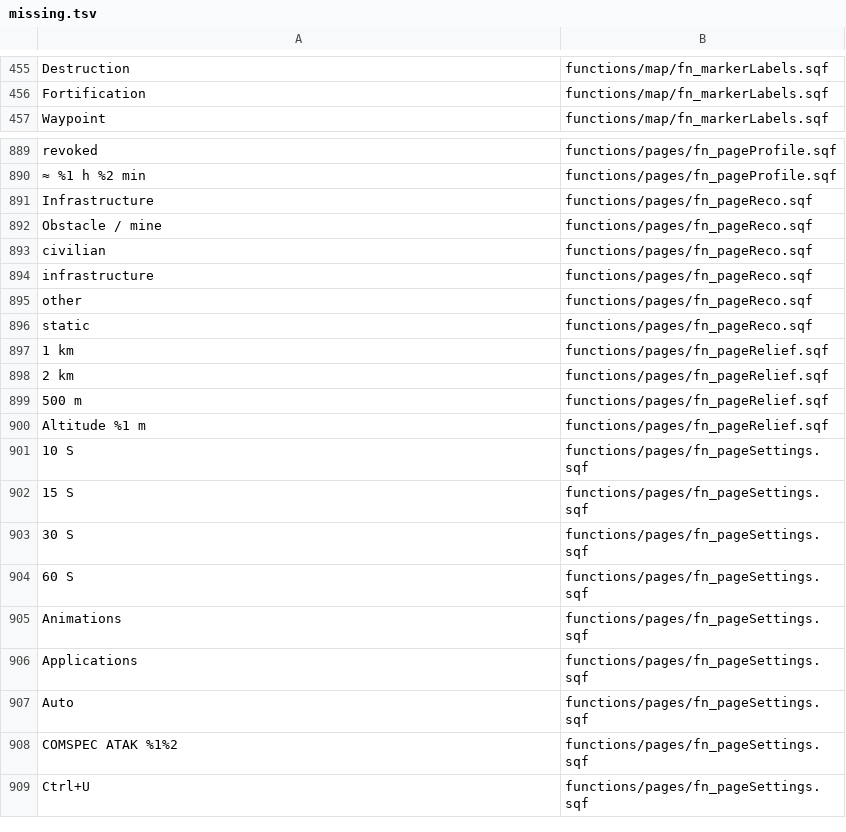
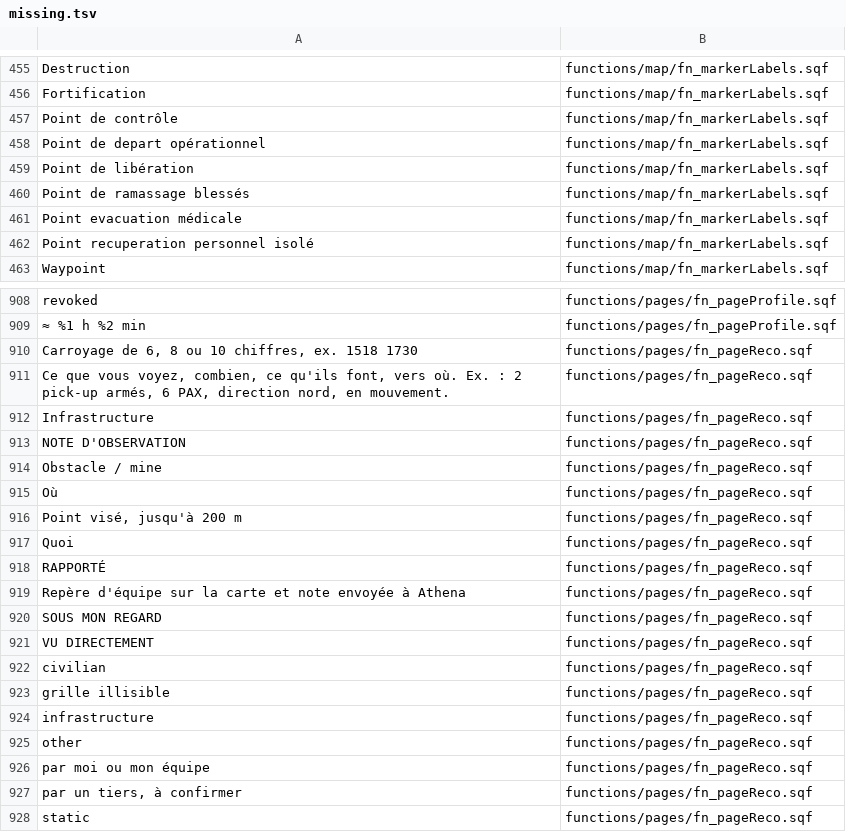
Before and after one commit to Tangohan/COMSPEC-MILSIM, a TSV file: mod/COMSPEC_ATAK_Native/tools/i18n/missing.tsv, drawn as a sheet; only a part is shown, gaps mark what is left out; the shorter side is filled out with more unchanged rows; the diff covers the shown part only.

```diff
--- a/mod/COMSPEC_ATAK_Native/tools/i18n/missing.tsv
+++ b/mod/COMSPEC_ATAK_Native/tools/i18n/missing.tsv
@@ -456,2 +456,8 @@ Destruction	functions/map/fn_markerLabels.sqf
 Fortification	functions/map/fn_markerLabels.sqf
+Point de contrôle	functions/map/fn_markerLabels.sqf
+Point de depart opérationnel	functions/map/fn_markerLabels.sqf
+Point de libération	functions/map/fn_markerLabels.sqf
+Point de ramassage blessés	functions/map/fn_markerLabels.sqf
+Point evacuation médicale	functions/map/fn_markerLabels.sqf
+Point recuperation personnel isolé	functions/map/fn_markerLabels.sqf
 Waypoint	functions/map/fn_markerLabels.sqf
@@ -890,7 +909,20 @@ revoked	functions/pages/fn_pageProfile.sqf
 ≈ %1 h %2 min	functions/pages/fn_pageProfile.sqf
+Carroyage de 6, 8 ou 10 chiffres, ex. 1518 1730	functions/pages/fn_pageReco.sqf
+Ce que vous voyez, combien, ce qu'ils font, vers où. Ex. : 2 pick-up armés, 6 PAX, direction nord, en mouvement.	functions/pages/fn_pageReco.sqf
 Infrastructure	functions/pages/fn_pageReco.sqf
+NOTE D'OBSERVATION	functions/pages/fn_pageReco.sqf
 Obstacle / mine	functions/pages/fn_pageReco.sqf
+Où	functions/pages/fn_pageReco.sqf
+Point visé, jusqu'à 200 m	functions/pages/fn_pageReco.sqf
+Quoi	functions/pages/fn_pageReco.sqf
+RAPPORTÉ	functions/pages/fn_pageReco.sqf
+Repère d'équipe sur la carte et note envoyée à Athena	functions/pages/fn_pageReco.sqf
+SOUS MON REGARD	functions/pages/fn_pageReco.sqf
+VU DIRECTEMENT	functions/pages/fn_pageReco.sqf
 civilian	functions/pages/fn_pageReco.sqf
+grille illisible	functions/pages/fn_pageReco.sqf
 infrastructure	functions/pages/fn_pageReco.sqf
 other	functions/pages/fn_pageReco.sqf
+par moi ou mon équipe	functions/pages/fn_pageReco.sqf
+par un tiers, à confirmer	functions/pages/fn_pageReco.sqf
 static	functions/pages/fn_pageReco.sqf
```
Also changed, not shown: 14 added rows and 1 removed row elsewhere in this file, 21 other files.
